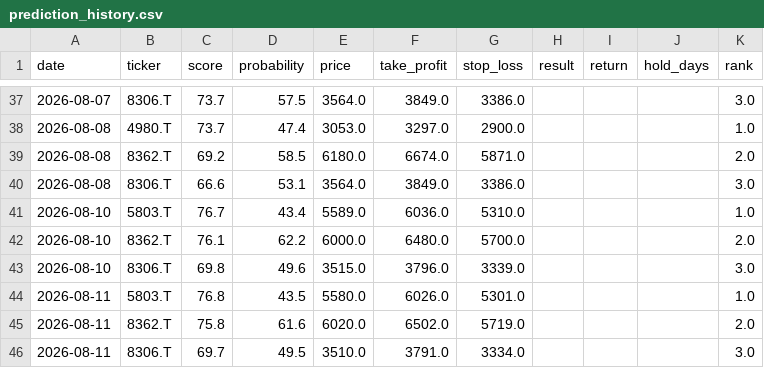
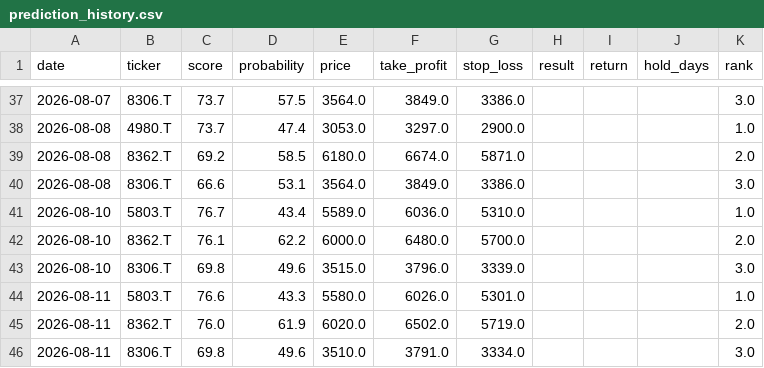
Before and after one commit to aifuu/stock-ai, a CSV file: prediction_history.csv, drawn as a sheet; only a part is shown, gaps mark what is left out.

```diff
--- a/prediction_history.csv
+++ b/prediction_history.csv
@@ -43,4 +43,4 @@ date,ticker,score,probability,price,take_profit,stop_loss,result,return,hold_day
 2026-08-10,8306.T,69.8,49.6,3515.0,3796.0,3339.0,,,,3.0
-2026-08-11,5803.T,76.8,43.5,5580.0,6026.0,5301.0,,,,1.0
-2026-08-11,8362.T,75.8,61.6,6020.0,6502.0,5719.0,,,,2.0
-2026-08-11,8306.T,69.7,49.5,3510.0,3791.0,3334.0,,,,3.0
+2026-08-11,5803.T,76.6,43.3,5580.0,6026.0,5301.0,,,,1.0
+2026-08-11,8362.T,76.0,61.9,6020.0,6502.0,5719.0,,,,2.0
+2026-08-11,8306.T,69.8,49.6,3510.0,3791.0,3334.0,,,,3.0
```
Also changed, not shown: 1 other file.
